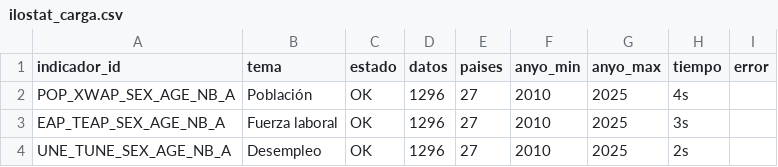
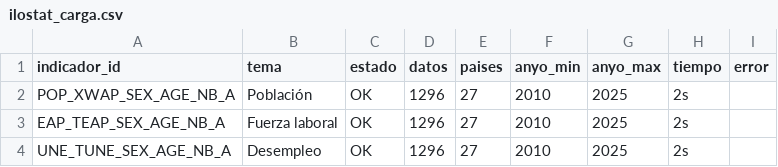
Before and after one commit to javiermcb/Datos_ilostat, a CSV file: resultados/pipeline/ilostat_carga.csv, drawn as a sheet.

```diff
--- a/resultados/pipeline/ilostat_carga.csv
+++ b/resultados/pipeline/ilostat_carga.csv
@@ -1,4 +1,4 @@
 indicador_id;tema;estado;datos;paises;anyo_min;anyo_max;tiempo;error
-POP_XWAP_SEX_AGE_NB_A;Población;OK;1296;27;2010;2025;4s;
-EAP_TEAP_SEX_AGE_NB_A;Fuerza laboral;OK;1296;27;2010;2025;3s;
+POP_XWAP_SEX_AGE_NB_A;Población;OK;1296;27;2010;2025;2s;
+EAP_TEAP_SEX_AGE_NB_A;Fuerza laboral;OK;1296;27;2010;2025;2s;
 UNE_TUNE_SEX_AGE_NB_A;Desempleo;OK;1296;27;2010;2025;2s;
```
